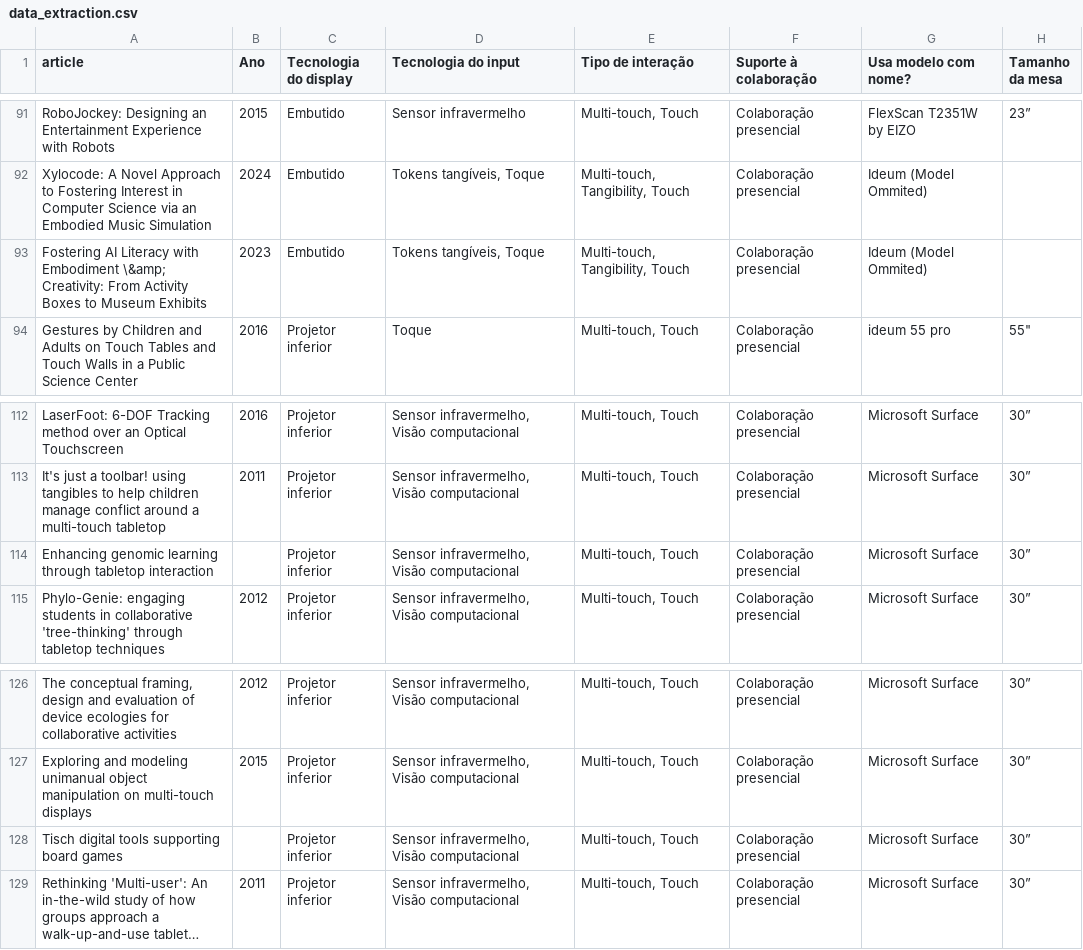
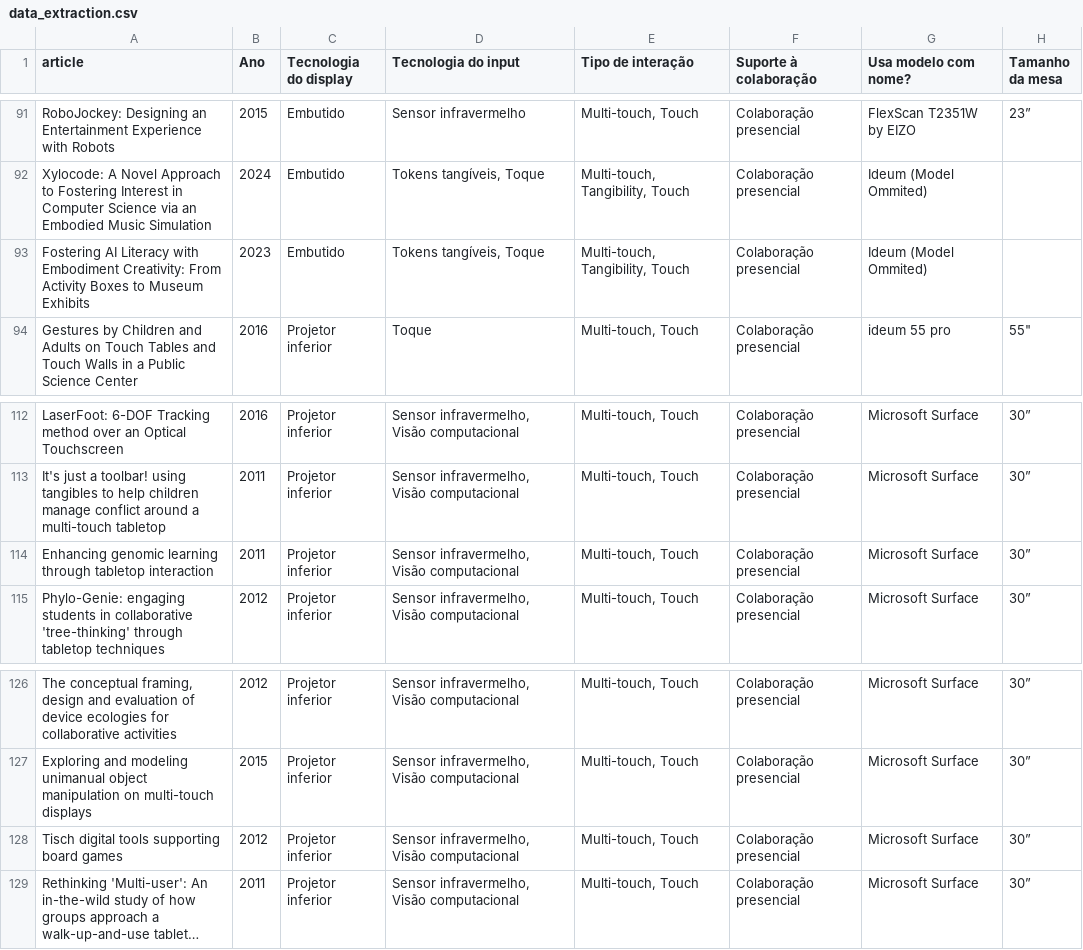
Before and after one commit to Guglis02/Tabletop-Data-Extraction, a CSV file: data_extraction.csv, drawn as a sheet; only a part is shown, gaps mark what is left out; long unchanged cells end in …; the diff names each change by its address in the sheet, - before the commit and + after, or states it on an @@ line.

```diff
--- a/data_extraction.csv
+++ b/data_extraction.csv
-A93 (article): …with Embodiment \&amp; Creativity: From…
+A93 (article): …with Embodiment Creativity: From…
-B114 (Ano): (empty)
+B114 (Ano): 2011
-B128 (Ano): (empty)
+B128 (Ano): 2012
```
Also changed, not shown: 10 other files.
